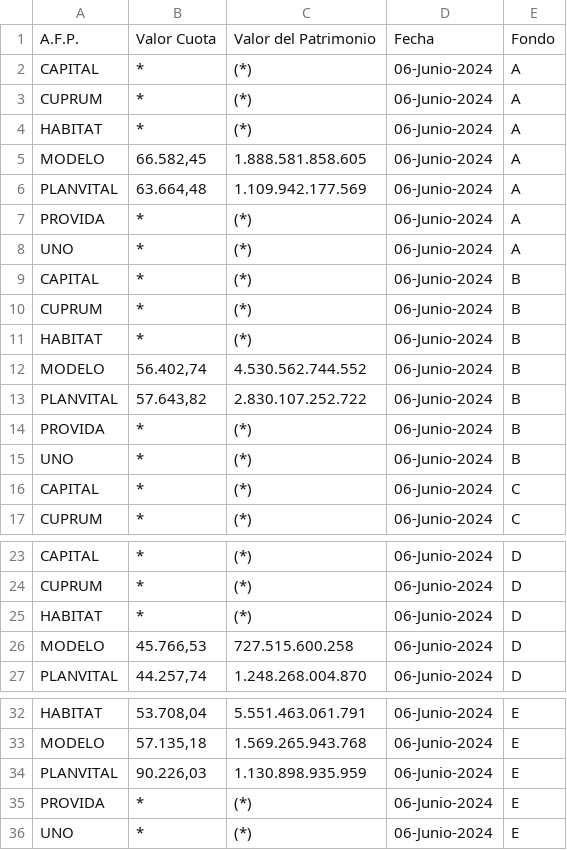
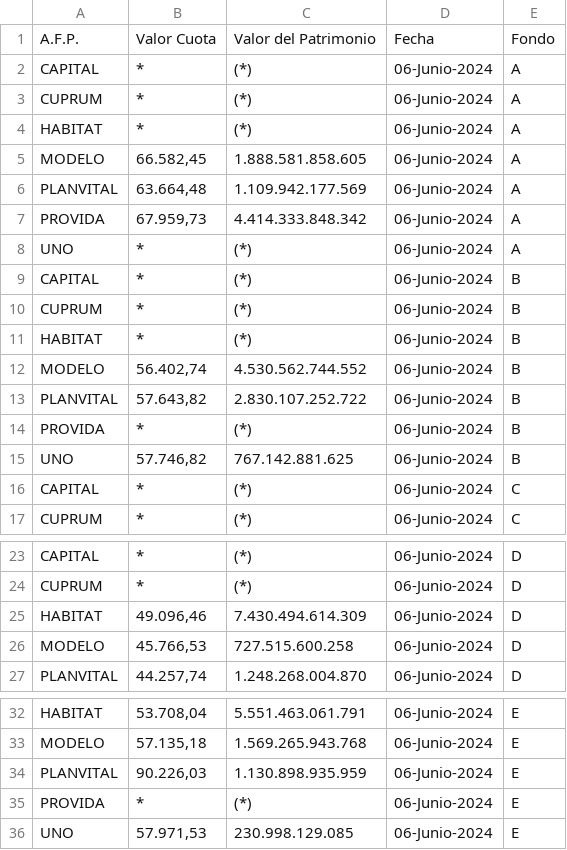
Before and after one commit to marjada1/cuota, a CSV file: datos_fondos_06-Junio-2024.csv, drawn as a sheet; only a part is shown, gaps mark what is left out.

Commit message:
Update datos_fondos_06-Junio-2024.csv

```diff
--- a/datos_fondos_06-Junio-2024.csv
+++ b/datos_fondos_06-Junio-2024.csv
@@ -6,3 +6,3 @@ MODELO,"66.582,45",1.888.581.858.605,06-Junio-2024,A
 PLANVITAL,"63.664,48",1.109.942.177.569,06-Junio-2024,A
-PROVIDA,*,(*),06-Junio-2024,A
+PROVIDA,"67.959,73",4.414.333.848.342,06-Junio-2024,A
 UNO,*,(*),06-Junio-2024,A
@@ -14,3 +14,3 @@ PLANVITAL,"57.643,82",2.830.107.252.722,06-Junio-2024,B
 PROVIDA,*,(*),06-Junio-2024,B
-UNO,*,(*),06-Junio-2024,B
+UNO,"57.746,82",767.142.881.625,06-Junio-2024,B
 CAPITAL,*,(*),06-Junio-2024,C
@@ -24,3 +24,3 @@ CAPITAL,*,(*),06-Junio-2024,D
 CUPRUM,*,(*),06-Junio-2024,D
-HABITAT,*,(*),06-Junio-2024,D
+HABITAT,"49.096,46",7.430.494.614.309,06-Junio-2024,D
 MODELO,"45.766,53",727.515.600.258,06-Junio-2024,D
@@ -35,2 +35,2 @@ PLANVITAL,"90.226,03",1.130.898.935.959,06-Junio-2024,E
 PROVIDA,*,(*),06-Junio-2024,E
-UNO,*,(*),06-Junio-2024,E
+UNO,"57.971,53",230.998.129.085,06-Junio-2024,E
```
